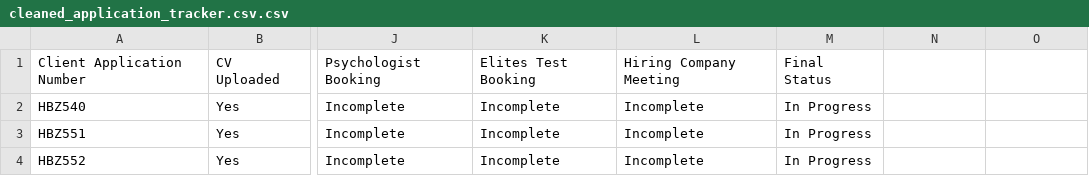
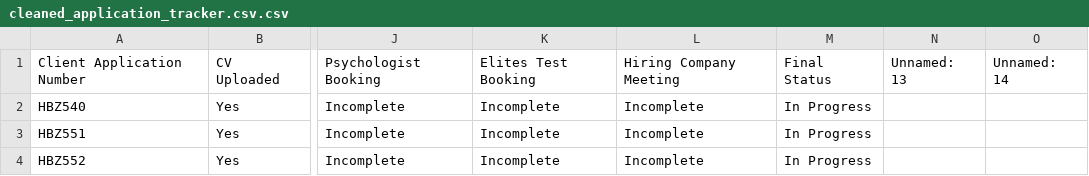
Before and after one commit to Goglobal-Recruitment/Goglobal-Recruitment.github.io, a CSV file: cleaned_application_tracker.csv.csv, drawn as a sheet; only a part is shown, gaps mark what is left out; the diff names each change by its address in the sheet, - before the commit and + after, or states it on an @@ line.

Commit message:
Add files via upload

```diff
--- a/cleaned_application_tracker.csv.csv
+++ b/cleaned_application_tracker.csv.csv
-N1: (empty)
+N1: Unnamed: 13
-O1: (empty)
+O1: Unnamed: 14
```
